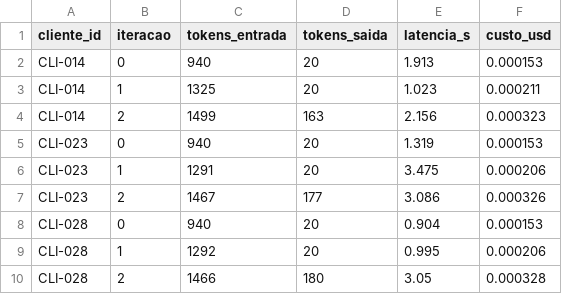
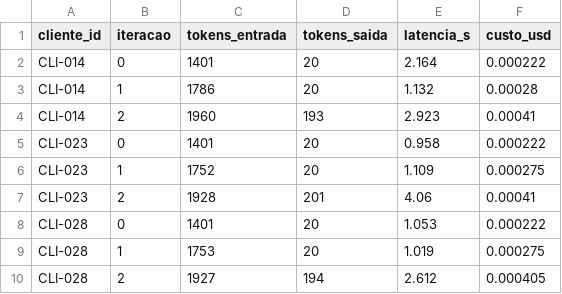
Before and after one commit to felipebns/desafio_tecnico_itau, a CSV file: outputs/chamadas.csv, drawn as a sheet; only a part is shown; the diff covers the shown part only.

```diff
--- a/outputs/chamadas.csv
+++ b/outputs/chamadas.csv
@@ -1,10 +1,10 @@
 cliente_id,iteracao,tokens_entrada,tokens_saida,latencia_s,custo_usd
-CLI-014,0,940,20,1.913,0.000153
-CLI-014,1,1325,20,1.023,0.000211
-CLI-014,2,1499,163,2.156,0.000323
-CLI-023,0,940,20,1.319,0.000153
-CLI-023,1,1291,20,3.475,0.000206
-CLI-023,2,1467,177,3.086,0.000326
-CLI-028,0,940,20,0.904,0.000153
-CLI-028,1,1292,20,0.995,0.000206
-CLI-028,2,1466,180,3.05,0.000328
+CLI-014,0,1401,20,2.164,0.000222
+CLI-014,1,1786,20,1.132,0.00028
+CLI-014,2,1960,193,2.923,0.00041
+CLI-023,0,1401,20,0.958,0.000222
+CLI-023,1,1752,20,1.109,0.000275
+CLI-023,2,1928,201,4.06,0.00041
+CLI-028,0,1401,20,1.053,0.000222
+CLI-028,1,1753,20,1.019,0.000275
+CLI-028,2,1927,194,2.612,0.000405
```
Also changed, not shown: 74 edited cells elsewhere in this file, outputs/lote.csv, 13 other files.
